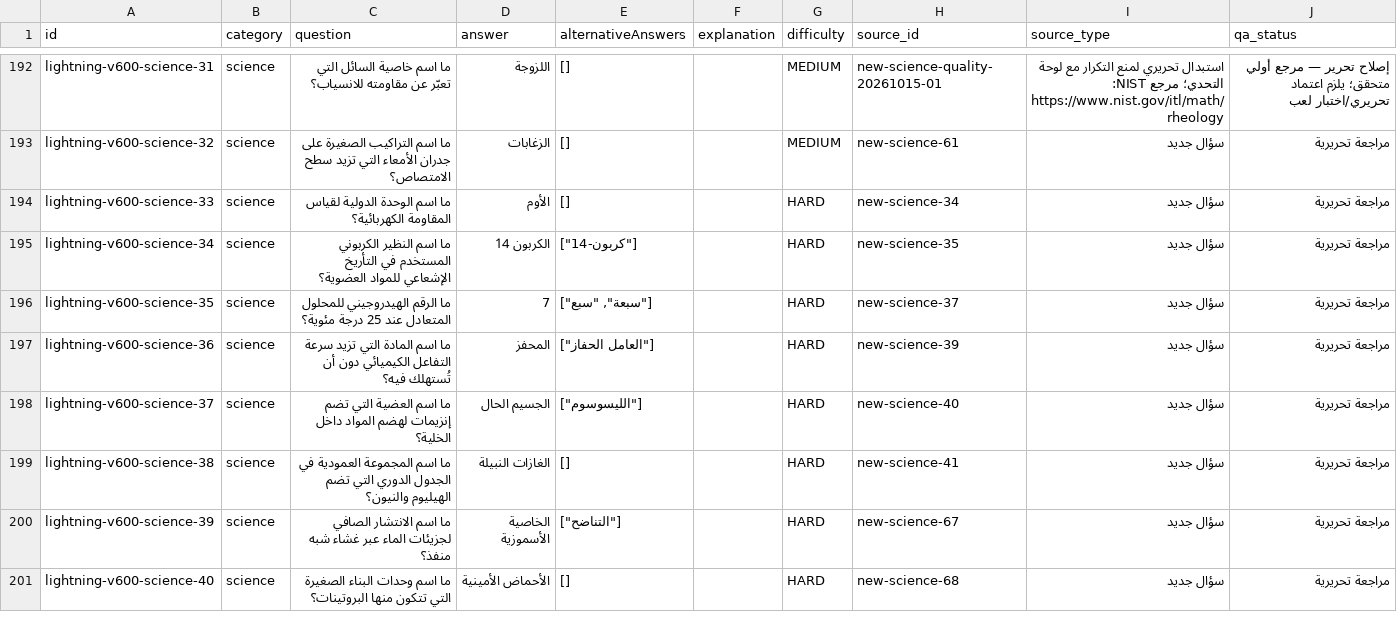
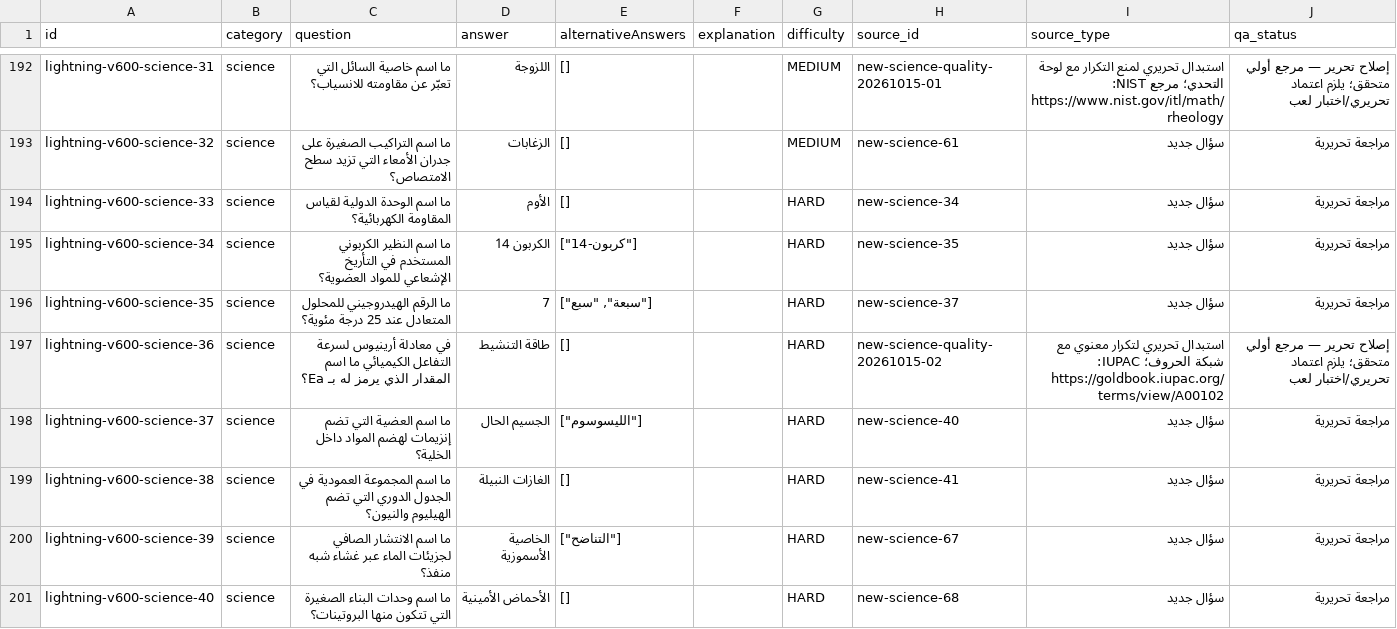
Before and after one commit to 7assan-0/quddam, a CSV file: qalba-platform/content-review/2026-10-15/Lightning_600_Remediated.csv, drawn as a sheet; only a part is shown, gaps mark what is left out.

Commit message:
content: replace semantic catalyst overlap with IUPAC-sourced Arrhenius item

```diff
--- a/qalba-platform/content-review/2026-10-15/Lightning_600_Remediated.csv
+++ b/qalba-platform/content-review/2026-10-15/Lightning_600_Remediated.csv
@@ -196,3 +196,3 @@ lightning-v600-science-34,science,ما اسم النظير الكربوني ال
 lightning-v600-science-35,science,ما الرقم الهيدروجيني للمحلول المتعادل عند 25 درجة مئوية؟,7,"[""سبعة"", ""سبع""]",,HARD,new-science-37,سؤال جديد,مراجعة تحريرية
-lightning-v600-science-36,science,ما اسم المادة التي تزيد سرعة التفاعل الكيميائي دون أن تُستهلك فيه؟,المحفز,"[""العامل الحفاز""]",,HARD,new-science-39,سؤال جديد,مراجعة تحريرية
+lightning-v600-science-36,science,في معادلة أرينيوس لسرعة التفاعل الكيميائي ما اسم المقدار الذي يرمز له بـ Ea؟,طاقة التنشيط,[],,HARD,new-science-quality-20261015-02,استبدال تحريري لتكرار معنوي مع شبكة الحروف؛ IUPAC: https://goldbook.iupac.org/terms/view/A00102,إصلاح تحرير — مرجع أولي متحقق؛ يلزم اعتماد تحريري/اختبار لعب
 lightning-v600-science-37,science,ما اسم العضية التي تضم إنزيمات لهضم المواد داخل الخلية؟,الجسيم الحال,"[""الليسوسوم""]",,HARD,new-science-40,سؤال جديد,مراجعة تحريرية
```
